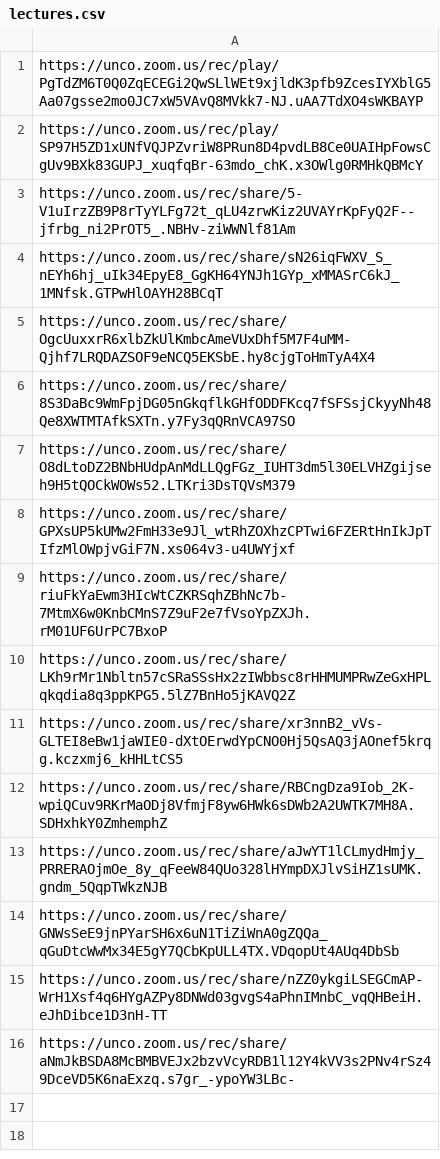
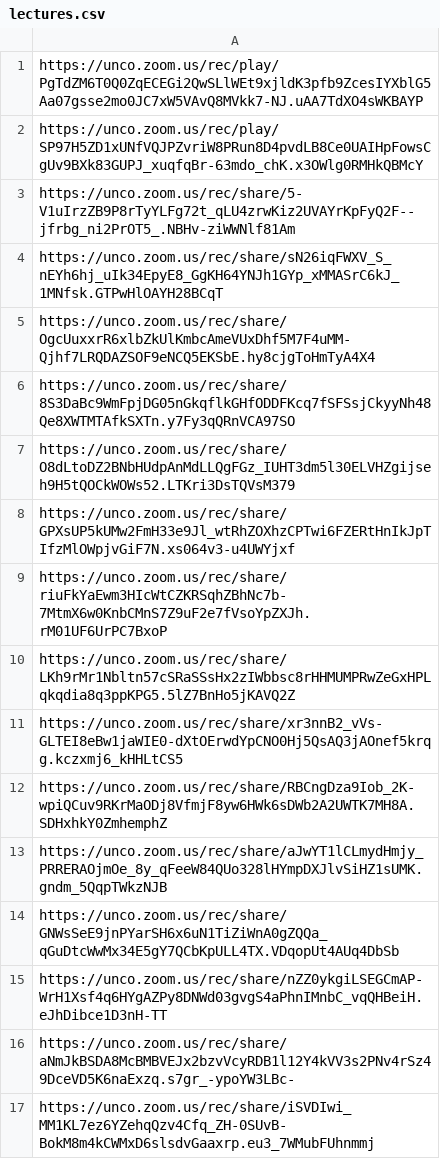
Before and after one commit to Mark-Seaman/UNC-BACS350, a CSV file: markdown/lectures.csv, drawn as a sheet.

Commit message:
deploy 350-17 200-17

```diff
--- a/markdown/lectures.csv
+++ b/markdown/lectures.csv
@@ -16 +16,2 @@ https://unco.zoom.us/rec/share/nZZ0ykgiLSEGCmAP-WrH1Xsf4q6HYgAZPy8DNWd03gvgS4aPh
 https://unco.zoom.us/rec/share/aNmJkBSDA8McBMBVEJx2bzvVcyRDB1l12Y4kVV3s2PNv4rSz49DceVD5K6naExzq.s7gr_-ypoYW3LBc-
+https://unco.zoom.us/rec/share/iSVDIwi_MM1KL7ez6YZehqQzv4Cfq_ZH-0SUvB-BokM8m4kCWMxD6slsdvGaaxrp.eu3_7WMubFUhnmmj
```
